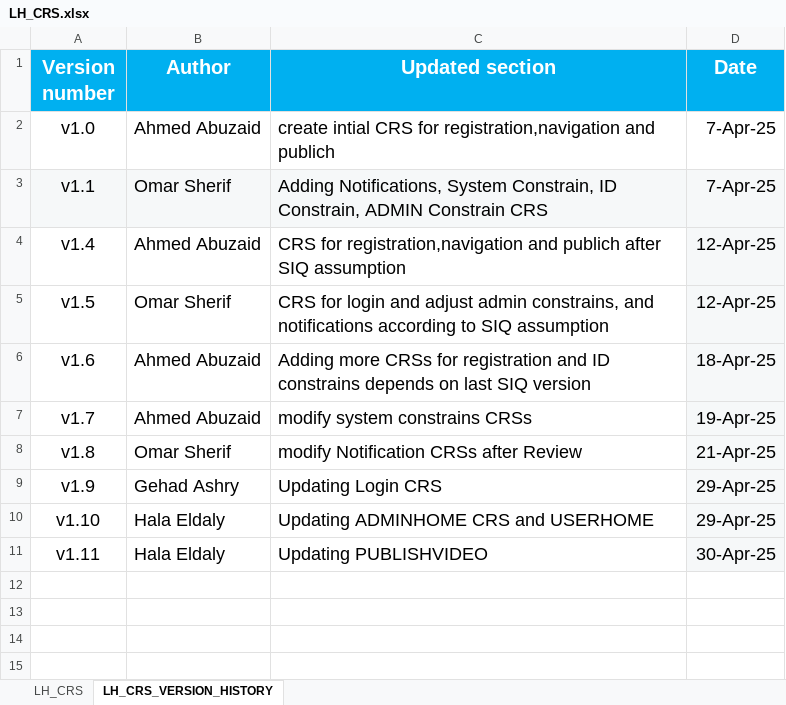
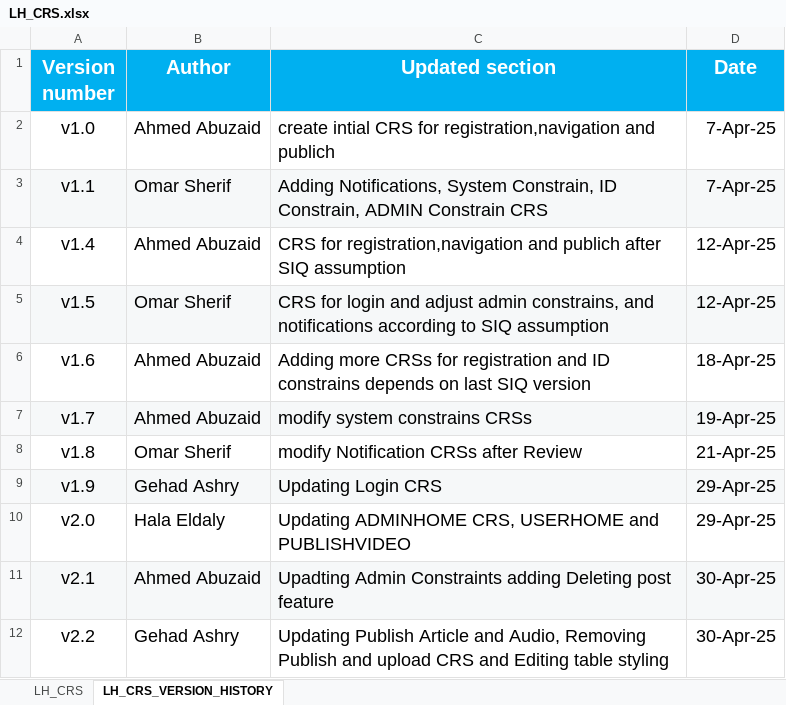
Before and after one commit to EmanAbusalim/Group-3-Learning-hub, an Excel workbook: LH_REQUIREMENTS/LH_CRS.xlsx, sheet LH_CRS_VERSION_HISTORY, drawn as a sheet; values as stored, in another font and other column widths than the file's, no borders; removed rows and columns are numbered as before the commit, all else as after; the diff names each change by its address in the sheet, - before the commit and + after, or states it on an @@ line.

Commit message:
v2.2 Updating Publishing Article and Audio Feature
editing table styling

```diff
--- a/LH_REQUIREMENTS/LH_CRS.xlsx (sheet LH_CRS_VERSION_HISTORY)
+++ b/LH_REQUIREMENTS/LH_CRS.xlsx (sheet LH_CRS_VERSION_HISTORY)
-D4 fill: #F6F8F9
+D4 fill: none
-A5:C5 fill: none
+A5:C5 fill: #F6F8F9
-D6 fill: #F6F8F9
+D6 fill: none
-A7:C7 fill: none
+A7:C7 fill: #F6F8F9
-D8 fill: #F6F8F9
+D8 fill: none
-A9:C9 fill: none
+A9:C9 fill: #F6F8F9
-A10 (Version number): v1.10
+A10 (Version number): v2.0
-C10 (Updated section): Updating ADMINHOME CRS and USERHOME
+C10 (Updated section): Updating ADMINHOME CRS, USERHOME and PUBLISHVIDEO
-D10 fill: #F6F8F9
+D10 fill: none
-row 11: v1.11 | Hala Eldaly | Updating PUBLISHVIDEO | 30-Apr-25
+row 11: v2.1 | Ahmed Abuzaid | Upadting Admin Constraints adding Deleting post feature | 30-Apr-25
+row 12: v2.2 | Gehad Ashry | Updating Publish Article and Audio, Removing Publish and upload CRS and Editing table styling | 30-Apr-25
```
Also changed, not shown: sheet LH_CRS.
